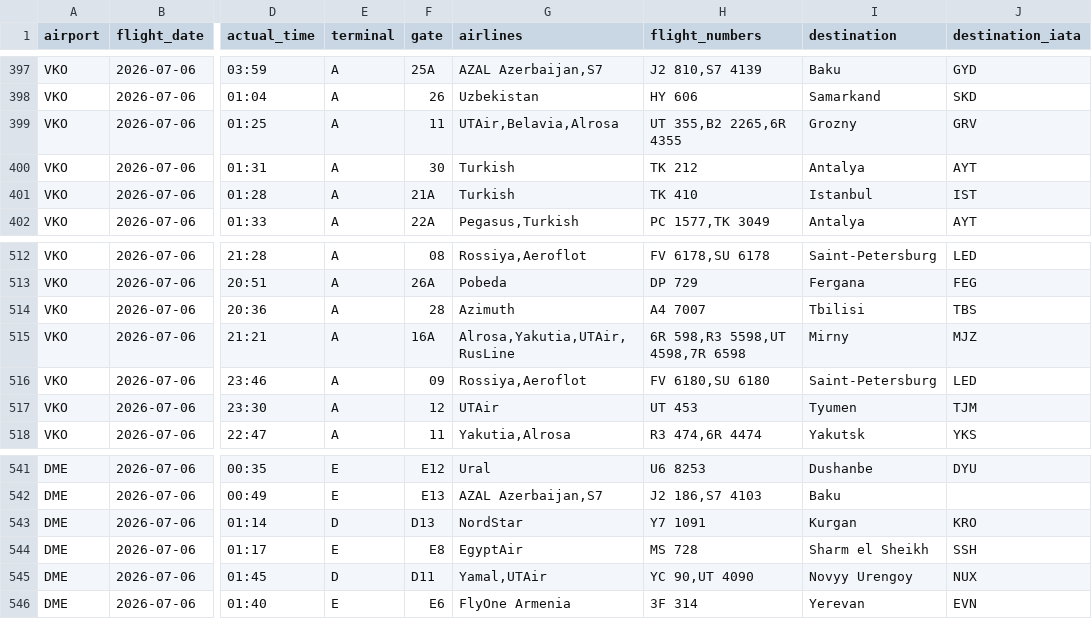
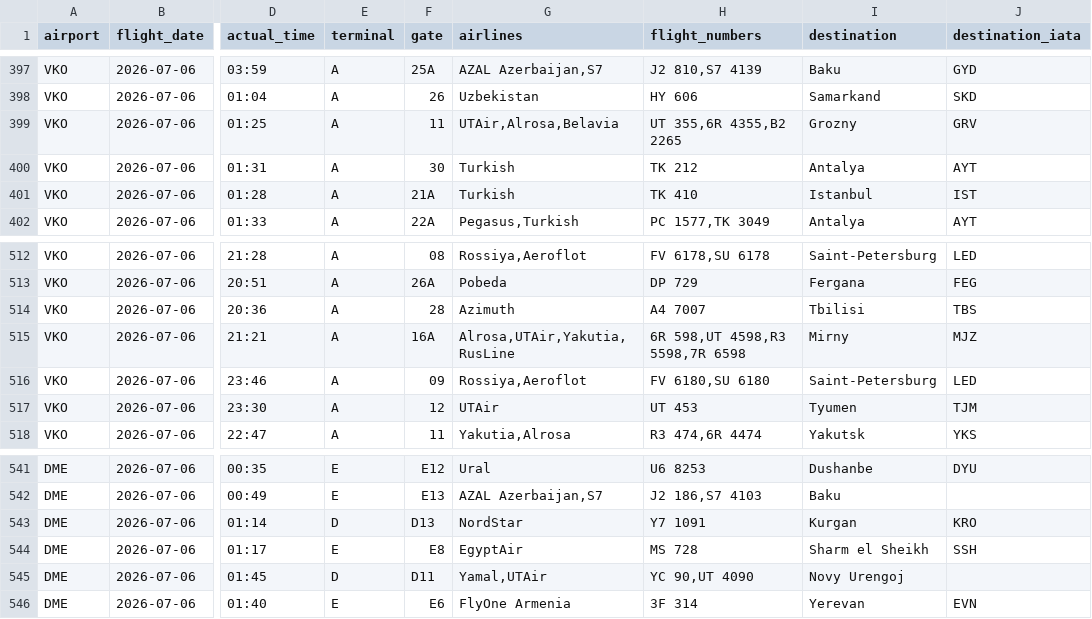
Before and after one commit to vitdmit/moscow-airports-botCLaude, a CSV file: data/daily/2026-07-06.csv, drawn as a sheet; only a part is shown, gaps mark what is left out; the diff names each change by its address in the sheet, - before the commit and + after, or states it on an @@ line.

```diff
--- a/data/daily/2026-07-06.csv
+++ b/data/daily/2026-07-06.csv
-G399 (airlines): UTAir,Belavia,Alrosa
+G399 (airlines): UTAir,Alrosa,Belavia
-H399 (flight_numbers): UT 355,B2 2265,6R 4355
+H399 (flight_numbers): UT 355,6R 4355,B2 2265
-G515 (airlines): Alrosa,Yakutia,UTAir,RusLine
+G515 (airlines): Alrosa,UTAir,Yakutia,RusLine
-H515 (flight_numbers): 6R 598,R3 5598,UT 4598,7R 6598
+H515 (flight_numbers): 6R 598,UT 4598,R3 5598,7R 6598
-I545 (destination): Novyy Urengoy
+I545 (destination): Novy Urengoj
-J545 (destination_iata): NUX
+J545 (destination_iata): (empty)
```
Also changed, not shown: 1 other file.
